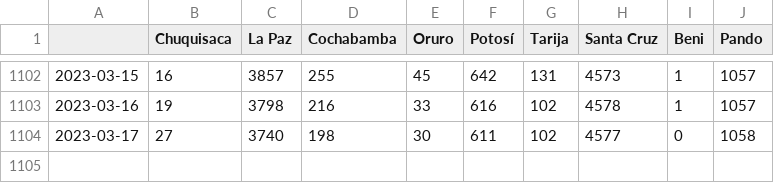
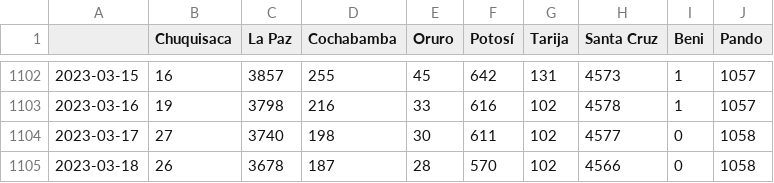
Before and after one commit to jloayza10/Bolivia-Covid-19-app, a CSV file: Step_1-Parse/data/activos_acumulados.csv, drawn as a sheet; only a part is shown, gaps mark what is left out.

```diff
--- a/Step_1-Parse/data/activos_acumulados.csv
+++ b/Step_1-Parse/data/activos_acumulados.csv
@@ -1104 +1104,2 @@
 2023-03-17,27,3740,198,30,611,102,4577,0,1058
+2023-03-18,26,3678,187,28,570,102,4566,0,1058
```
Also changed, not shown: Step_1-Parse/data/confirmados_acumulados.csv, Step_1-Parse/data/confirmados_diarios.csv, 4 other files.
